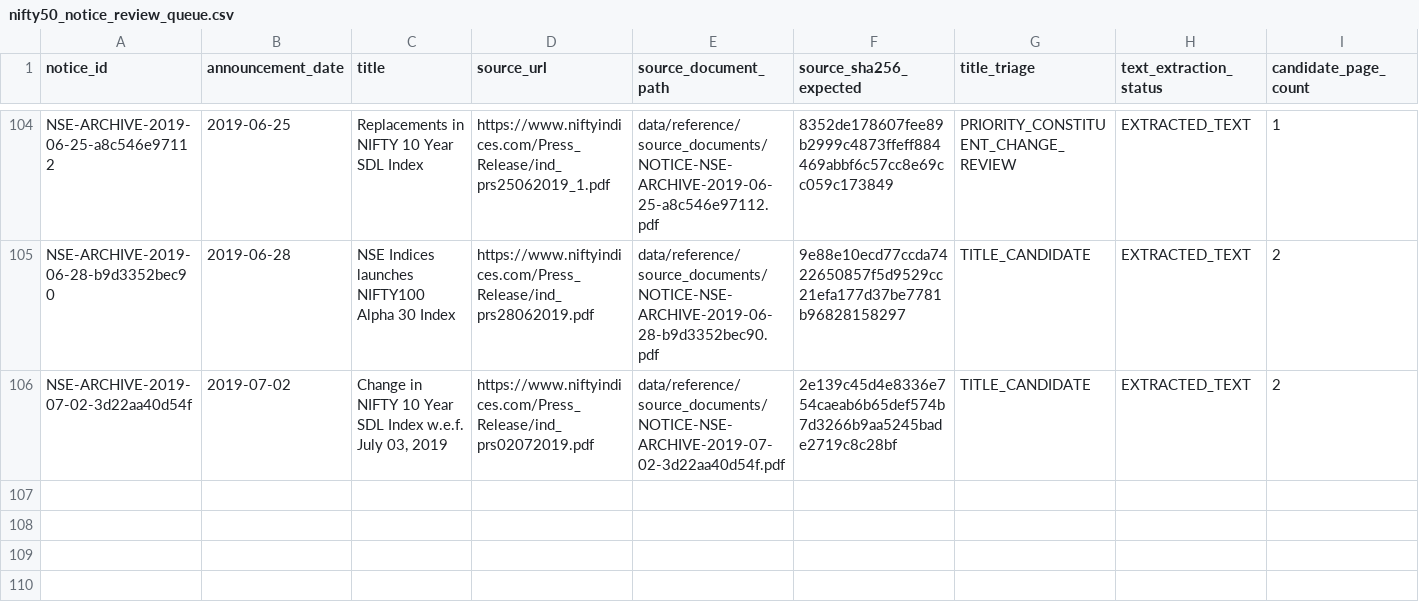
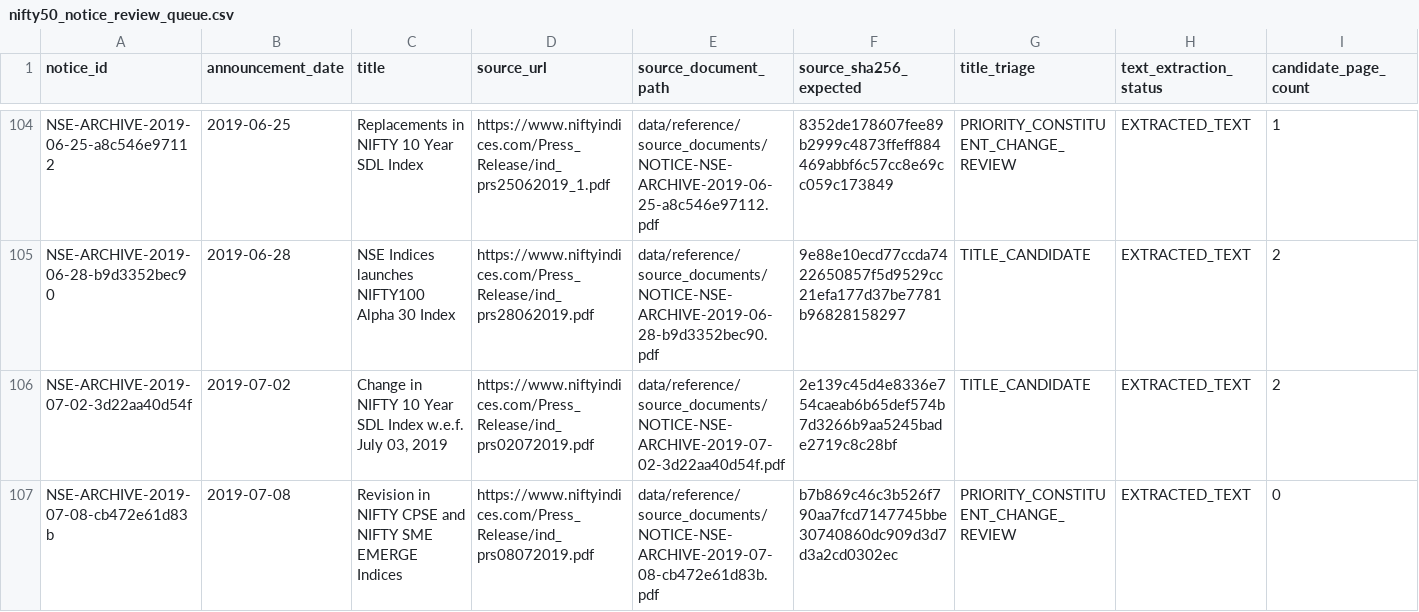
Before and after one commit to vishwasgarg5/Trader, a CSV file: data/reference/nifty50_notice_review_queue.csv, drawn as a sheet; only a part is shown, gaps mark what is left out; rows hold the shown columns only; the diff names each change by its address in the sheet, - before the commit and + after, or states it on an @@ line.

Commit message:
research: screen July 8 2019 NSE notice

```diff
--- a/data/reference/nifty50_notice_review_queue.csv
+++ b/data/reference/nifty50_notice_review_queue.csv
+row 107: NSE-ARCHIVE-2019-07-08-cb472e61d83b | 2019-07-08 | Revision in NIFTY CPSE and NIFTY SME EMERGE Indices | https://www.niftyindices.com/Press_Release/ind_prs08072019.pdf | data/reference/source_documents/NOTICE-NSE-ARCHIVE-2019-07-08-cb472e61d83b.pdf | b7b869c46c3b526f790aa7fcd7147745bbe30740860dc909d3d7d3a2cd0302ec | PRIORITY_CONSTITUENT_CHANGE_REVIEW | EXTRACTED_TEXT | 0
```
Also changed, not shown: data/reference/nifty50_annual_notice_inventory.csv, data/reference/nifty50_unregistered_candidate_scope_review.csv, 2 other files.
